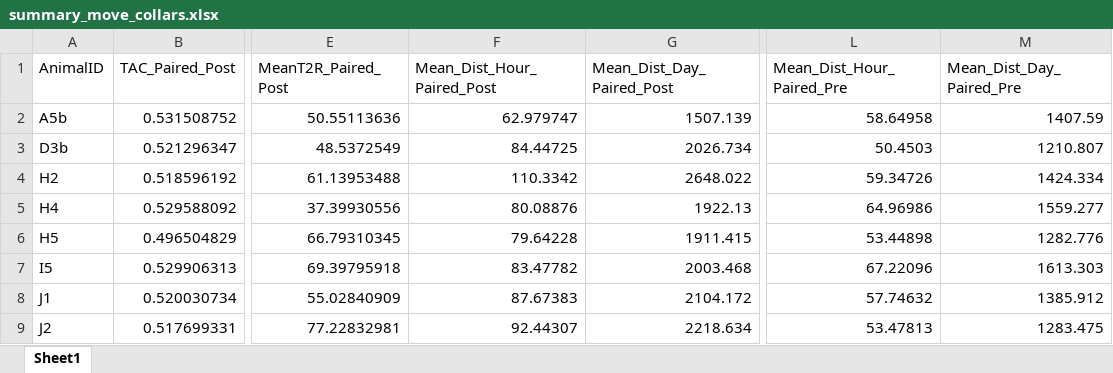
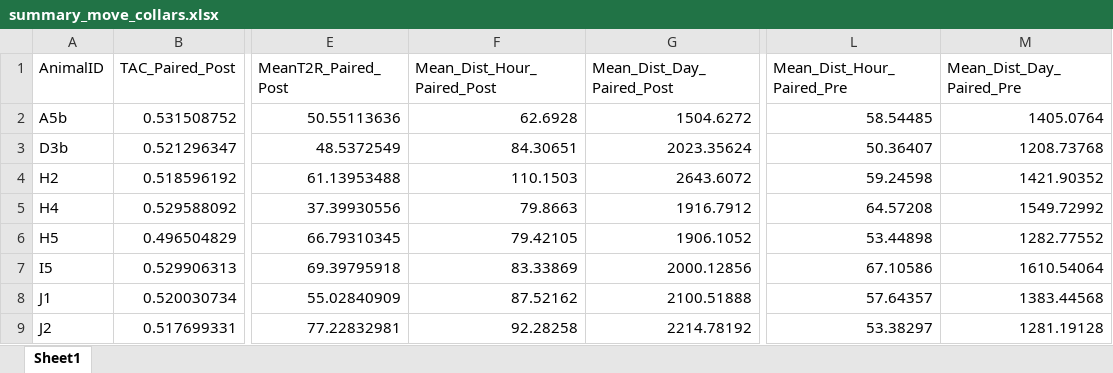
Before and after one commit to skreling/Hopland_Fire_Deer, an Excel workbook: Publication_Data/Collars/summary_move_collars.xlsx, sheet Sheet1, drawn as a sheet; only a part is shown, gaps mark what is left out; values as stored, in another font and other column widths than the file's, no borders; the diff covers the shown part only; the diff names each change by its address in the sheet, - before the commit and + after, or states it on an @@ line.

```diff
--- a/Publication_Data/Collars/summary_move_collars.xlsx (sheet Sheet1)
+++ b/Publication_Data/Collars/summary_move_collars.xlsx (sheet Sheet1)
-F2 (Mean_Dist_Hour_Paired_Post): 62.979747
+F2 (Mean_Dist_Hour_Paired_Post): 62.6928
-G2 (Mean_Dist_Day_Paired_Post): 1507.139
+G2 (Mean_Dist_Day_Paired_Post): 1504.6272
-L2 (Mean_Dist_Hour_Paired_Pre): 58.64958
+L2 (Mean_Dist_Hour_Paired_Pre): 58.54485
-M2 (Mean_Dist_Day_Paired_Pre): 1407.59
+M2 (Mean_Dist_Day_Paired_Pre): 1405.0764
-F3 (Mean_Dist_Hour_Paired_Post): 84.44725
+F3 (Mean_Dist_Hour_Paired_Post): 84.30651
-G3 (Mean_Dist_Day_Paired_Post): 2026.734
+G3 (Mean_Dist_Day_Paired_Post): 2023.35624
-L3 (Mean_Dist_Hour_Paired_Pre): 50.4503
+L3 (Mean_Dist_Hour_Paired_Pre): 50.36407
-M3 (Mean_Dist_Day_Paired_Pre): 1210.807
+M3 (Mean_Dist_Day_Paired_Pre): 1208.73768
-F4 (Mean_Dist_Hour_Paired_Post): 110.3342
+F4 (Mean_Dist_Hour_Paired_Post): 110.1503
-G4 (Mean_Dist_Day_Paired_Post): 2648.022
+G4 (Mean_Dist_Day_Paired_Post): 2643.6072
-L4 (Mean_Dist_Hour_Paired_Pre): 59.34726
+L4 (Mean_Dist_Hour_Paired_Pre): 59.24598
-M4 (Mean_Dist_Day_Paired_Pre): 1424.334
+M4 (Mean_Dist_Day_Paired_Pre): 1421.90352
-F5 (Mean_Dist_Hour_Paired_Post): 80.08876
+F5 (Mean_Dist_Hour_Paired_Post): 79.8663
-G5 (Mean_Dist_Day_Paired_Post): 1922.13
+G5 (Mean_Dist_Day_Paired_Post): 1916.7912
-L5 (Mean_Dist_Hour_Paired_Pre): 64.96986
+L5 (Mean_Dist_Hour_Paired_Pre): 64.57208
-M5 (Mean_Dist_Day_Paired_Pre): 1559.277
+M5 (Mean_Dist_Day_Paired_Pre): 1549.72992
-F6 (Mean_Dist_Hour_Paired_Post): 79.64228
+F6 (Mean_Dist_Hour_Paired_Post): 79.42105
-G6 (Mean_Dist_Day_Paired_Post): 1911.415
+G6 (Mean_Dist_Day_Paired_Post): 1906.1052
-M6 (Mean_Dist_Day_Paired_Pre): 1282.776
+M6 (Mean_Dist_Day_Paired_Pre): 1282.77552
-F7 (Mean_Dist_Hour_Paired_Post): 83.47782
+F7 (Mean_Dist_Hour_Paired_Post): 83.33869
-G7 (Mean_Dist_Day_Paired_Post): 2003.468
+G7 (Mean_Dist_Day_Paired_Post): 2000.12856
-L7 (Mean_Dist_Hour_Paired_Pre): 67.22096
+L7 (Mean_Dist_Hour_Paired_Pre): 67.10586
-M7 (Mean_Dist_Day_Paired_Pre): 1613.303
+M7 (Mean_Dist_Day_Paired_Pre): 1610.54064
-F8 (Mean_Dist_Hour_Paired_Post): 87.67383
+F8 (Mean_Dist_Hour_Paired_Post): 87.52162
-G8 (Mean_Dist_Day_Paired_Post): 2104.172
+G8 (Mean_Dist_Day_Paired_Post): 2100.51888
-L8 (Mean_Dist_Hour_Paired_Pre): 57.74632
+L8 (Mean_Dist_Hour_Paired_Pre): 57.64357
-M8 (Mean_Dist_Day_Paired_Pre): 1385.912
+M8 (Mean_Dist_Day_Paired_Pre): 1383.44568
-F9 (Mean_Dist_Hour_Paired_Post): 92.44307
+F9 (Mean_Dist_Hour_Paired_Post): 92.28258
-G9 (Mean_Dist_Day_Paired_Post): 2218.634
+G9 (Mean_Dist_Day_Paired_Post): 2214.78192
-L9 (Mean_Dist_Hour_Paired_Pre): 53.47813
+L9 (Mean_Dist_Hour_Paired_Pre): 53.38297
-M9 (Mean_Dist_Day_Paired_Pre): 1283.475
+M9 (Mean_Dist_Day_Paired_Pre): 1281.19128
```
Also changed, not shown: 39 edited cells elsewhere in this sheet, 4 other files.
